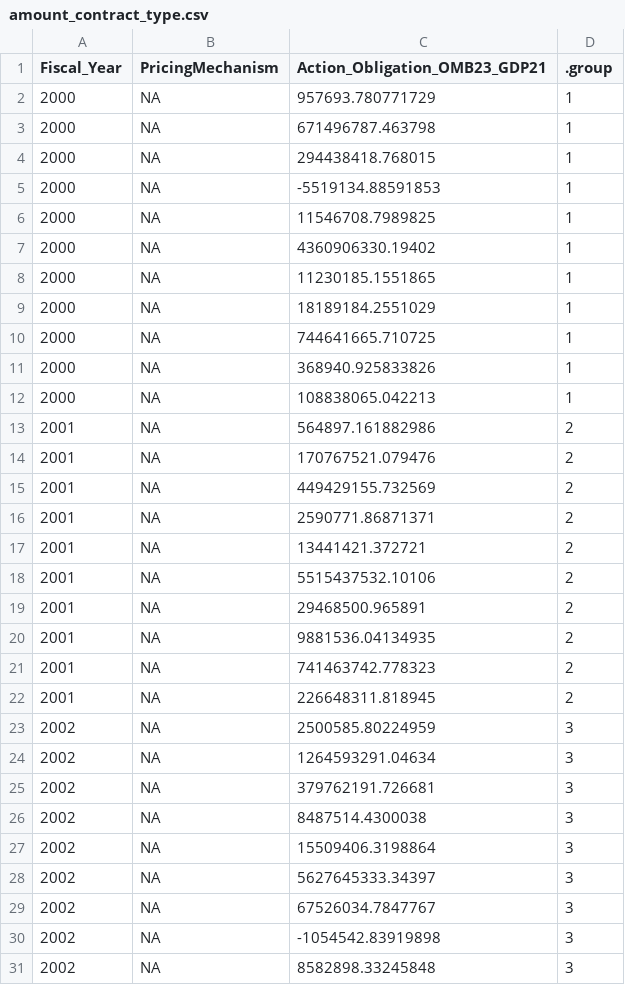
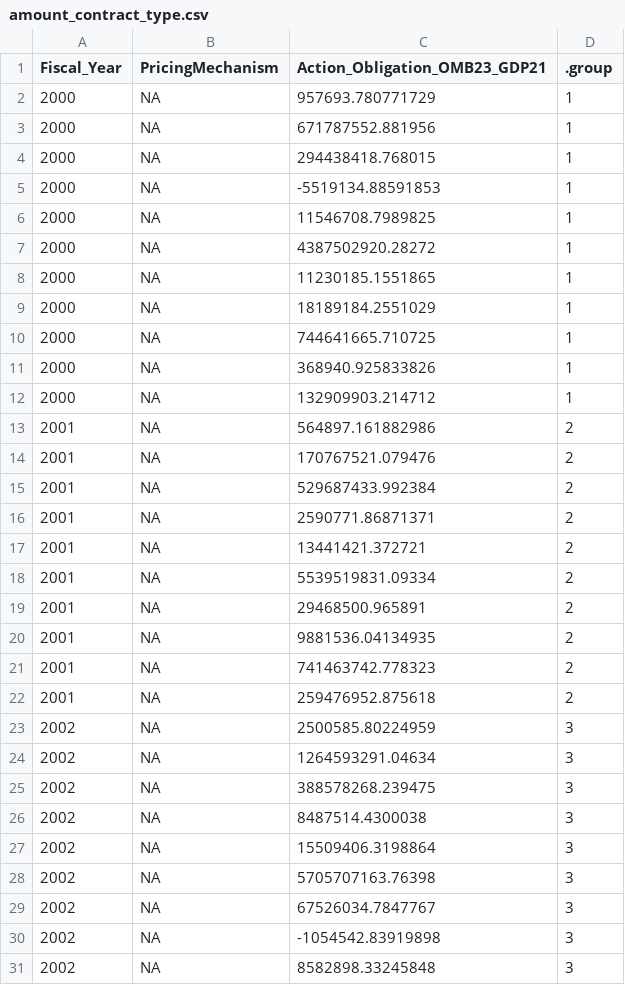
Before and after one commit to CSISdefense/Engines, a CSV file: contracts/charts/amount_contract_type.csv, drawn as a sheet; only a part is shown; the diff covers the shown part only.

```diff
--- a/contracts/charts/amount_contract_type.csv
+++ b/contracts/charts/amount_contract_type.csv
@@ -2,3 +2,3 @@
 2000,NA,957693.780771729,1
-2000,NA,671496787.463798,1
+2000,NA,671787552.881956,1
 2000,NA,294438418.768015,1
@@ -6,3 +6,3 @@
 2000,NA,11546708.7989825,1
-2000,NA,4360906330.19402,1
+2000,NA,4387502920.28272,1
 2000,NA,11230185.1551865,1
@@ -11,9 +11,9 @@
 2000,NA,368940.925833826,1
-2000,NA,108838065.042213,1
+2000,NA,132909903.214712,1
 2001,NA,564897.161882986,2
 2001,NA,170767521.079476,2
-2001,NA,449429155.732569,2
+2001,NA,529687433.992384,2
 2001,NA,2590771.86871371,2
 2001,NA,13441421.372721,2
-2001,NA,5515437532.10106,2
+2001,NA,5539519831.09334,2
 2001,NA,29468500.965891,2
@@ -21,9 +21,9 @@
 2001,NA,741463742.778323,2
-2001,NA,226648311.818945,2
+2001,NA,259476952.875618,2
 2002,NA,2500585.80224959,3
 2002,NA,1264593291.04634,3
-2002,NA,379762191.726681,3
+2002,NA,388578268.239475,3
 2002,NA,8487514.4300038,3
 2002,NA,15509406.3198864,3
-2002,NA,5627645333.34397,3
+2002,NA,5705707163.76398,3
 2002,NA,67526034.7847767,3
```
Also changed, not shown: 54 edited cells elsewhere in this file, contracts/charts/amount_competition.csv, contracts/charts/amount_customer_category.csv, 17 other files.
